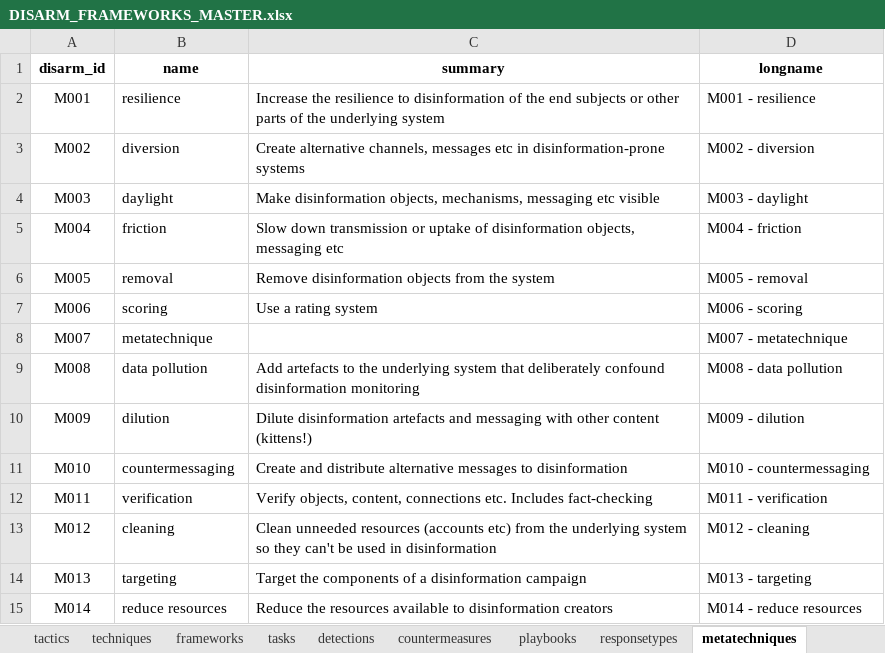
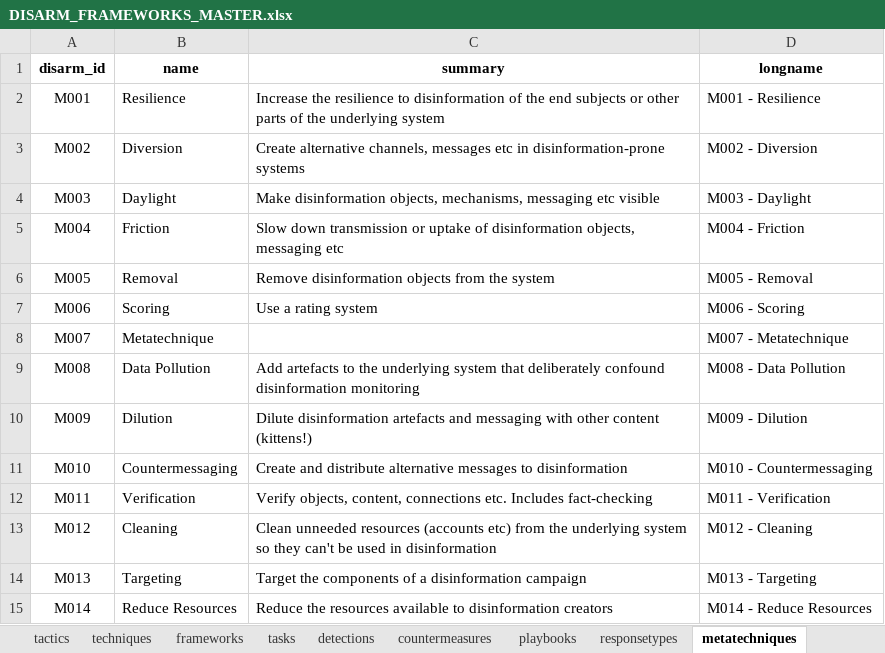
Before and after one commit to DISARMFoundation/DISARMframeworks, an Excel workbook: DISARM_MASTER_DATA/DISARM_FRAMEWORKS_MASTER.xlsx, sheet metatechniques, drawn as a sheet; values as stored, in another font and other column widths than the file's, no borders; the diff names each change by its address in the sheet, - before the commit and + after, or states it on an @@ line.

Commit message:
Convert Excel master to British English and metatechnique names to title case

```diff
--- a/DISARM_MASTER_DATA/DISARM_FRAMEWORKS_MASTER.xlsx (sheet metatechniques)
+++ b/DISARM_MASTER_DATA/DISARM_FRAMEWORKS_MASTER.xlsx (sheet metatechniques)
-B2 (name): resilience
+B2 (name): Resilience
-D2 (longname): M001 - resilience
+D2 (longname): M001 - Resilience
-B3 (name): diversion
+B3 (name): Diversion
-D3 (longname): M002 - diversion
+D3 (longname): M002 - Diversion
-B4 (name): daylight
+B4 (name): Daylight
-D4 (longname): M003 - daylight
+D4 (longname): M003 - Daylight
-B5 (name): friction
+B5 (name): Friction
-D5 (longname): M004 - friction
+D5 (longname): M004 - Friction
-B6 (name): removal
+B6 (name): Removal
-D6 (longname): M005 - removal
+D6 (longname): M005 - Removal
-B7 (name): scoring
+B7 (name): Scoring
-D7 (longname): M006 - scoring
+D7 (longname): M006 - Scoring
-B8 (name): metatechnique
+B8 (name): Metatechnique
-D8 (longname): M007 - metatechnique
+D8 (longname): M007 - Metatechnique
-B9 (name): data pollution
+B9 (name): Data Pollution
-D9 (longname): M008 - data pollution
+D9 (longname): M008 - Data Pollution
-B10 (name): dilution
+B10 (name): Dilution
-D10 (longname): M009 - dilution
+D10 (longname): M009 - Dilution
-B11 (name): countermessaging
+B11 (name): Countermessaging
-D11 (longname): M010 - countermessaging
+D11 (longname): M010 - Countermessaging
-B12 (name): verification
+B12 (name): Verification
-D12 (longname): M011 - verification
+D12 (longname): M011 - Verification
-B13 (name): cleaning
+B13 (name): Cleaning
-D13 (longname): M012 - cleaning
+D13 (longname): M012 - Cleaning
-B14 (name): targeting
+B14 (name): Targeting
-D14 (longname): M013 - targeting
+D14 (longname): M013 - Targeting
-B15 (name): reduce resources
+B15 (name): Reduce Resources
-D15 (longname): M014 - reduce resources
+D15 (longname): M014 - Reduce Resources
```
Also changed, not shown: sheet countermeasures, sheet techniques, sheet detections, sheet playbooks, sheet tactics, sheet actortypes, 3 more sheets.
